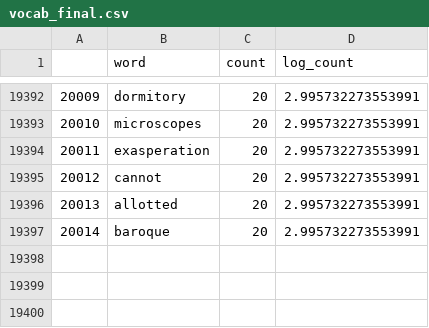
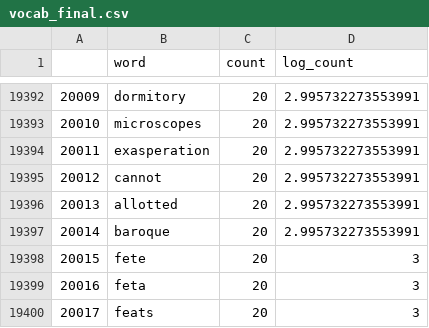
Before and after one commit to JoaoLucasMBC/swEYEpe-decoder, a CSV file: data/vocab_final.csv, drawn as a sheet; only a part is shown, gaps mark what is left out; the diff names each change by its address in the sheet, - before the commit and + after, or states it on an @@ line.

Commit message:
added feats to vocab, changed tcluster to work for shorter swipes (A works now)

```diff
--- a/data/vocab_final.csv
+++ b/data/vocab_final.csv
+row 19398: 20015 | fete | 20 | 3
+row 19399: 20016 | feta | 20 | 3
+row 19400: 20017 | feats | 20 | 3
```
Also changed, not shown: 6 other files.
